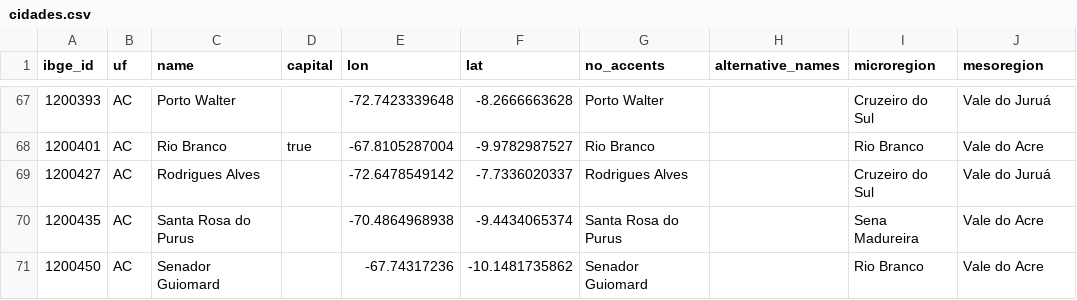
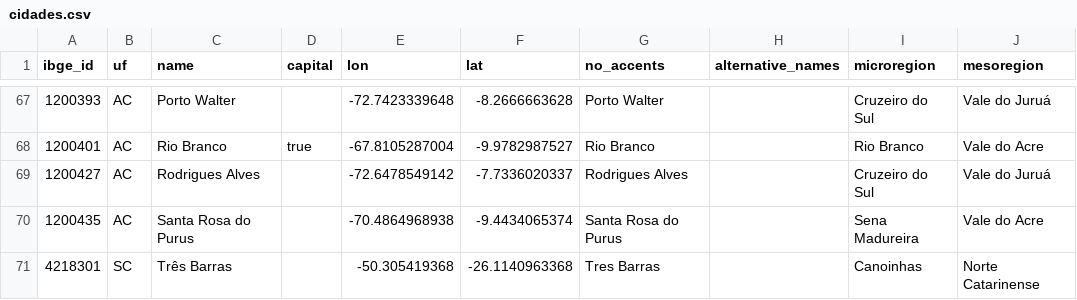
Before and after one commit to ItsmeGordo/filereader, a CSV file: target/test-classes/cidades.csv, drawn as a sheet; only a part is shown, gaps mark what is left out; removed rows and columns are numbered as before the commit, all else as after; the diff names each change by its address in the sheet, - before the commit and + after, or states it on an @@ line.

```diff
--- a/target/test-classes/cidades.csv
+++ b/target/test-classes/cidades.csv
-row 71: 1200450 | AC | Senador Guiomard |  | -67.74317236 | -10.1481735862 | Senador Guiomard |  | Rio Branco | Vale do Acre
+row 71: 4218301 | SC | Três Barras |  | -50.305419368 | -26.1140963368 | Tres Barras |  | Canoinhas | Norte Catarinense
```
Also changed, not shown: 11 other files.
